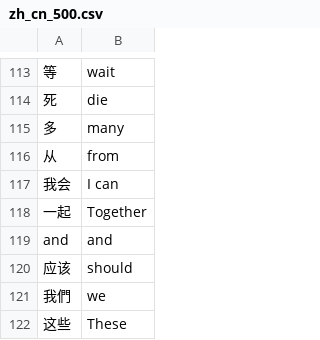
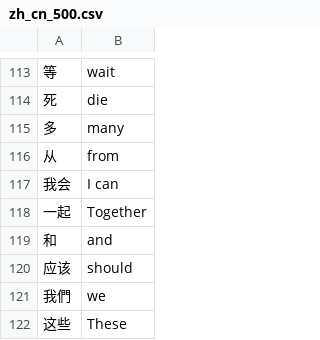
Before and after one commit to DrM-Dev/Language-Flash-Card-Game, a CSV file: data/Chinese/zh_cn_500.csv, drawn as a sheet; only a part is shown, gaps mark what is left out; the diff names each change by its address in the sheet, - before the commit and + after, or states it on an @@ line.

Commit message:
Update zh_cn_500.csv

```diff
--- a/data/Chinese/zh_cn_500.csv
+++ b/data/Chinese/zh_cn_500.csv
-A119: and
+A119: 和
```
